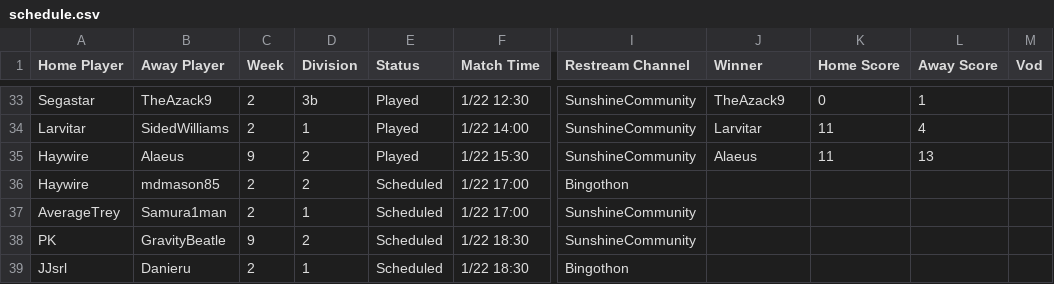
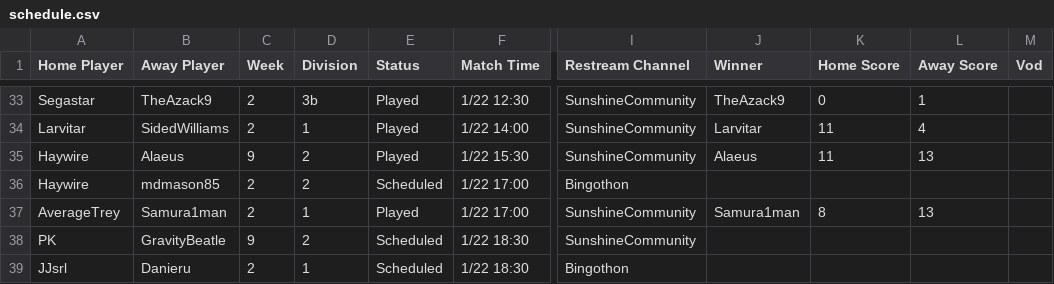
Before and after one commit to Lego6245/sms.bingo, a CSV file: schedule.csv, drawn as a sheet; only a part is shown, gaps mark what is left out; the diff names each change by its address in the sheet, - before the commit and + after, or states it on an @@ line.

Commit message:
Updating Schedule

```diff
--- a/schedule.csv
+++ b/schedule.csv
-E37 (Status): Scheduled
+E37 (Status): Played
-J37 (Winner): (empty)
+J37 (Winner): Samura1man
-K37 (Home Score): (empty)
+K37 (Home Score): 8
-L37 (Away Score): (empty)
+L37 (Away Score): 13
```
